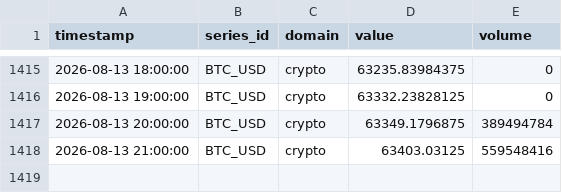
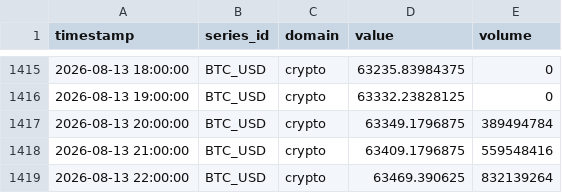
Before and after one commit to salimz-arch/tsf-market-analytics, a CSV file: data/raw/btc_1h.csv, drawn as a sheet; only a part is shown, gaps mark what is left out.

```diff
--- a/data/raw/btc_1h.csv
+++ b/data/raw/btc_1h.csv
@@ -1417,2 +1417,3 @@ timestamp,series_id,domain,value,volume
 2026-08-13 20:00:00,BTC_USD,crypto,63349.1796875,389494784
-2026-08-13 21:00:00,BTC_USD,crypto,63403.03125,559548416
+2026-08-13 21:00:00,BTC_USD,crypto,63409.1796875,559548416
+2026-08-13 22:00:00,BTC_USD,crypto,63469.390625,832139264
```
Also changed, not shown: data/forecasts/conclusions.csv, data/forecasts/evaluation.csv, 8 other files.
